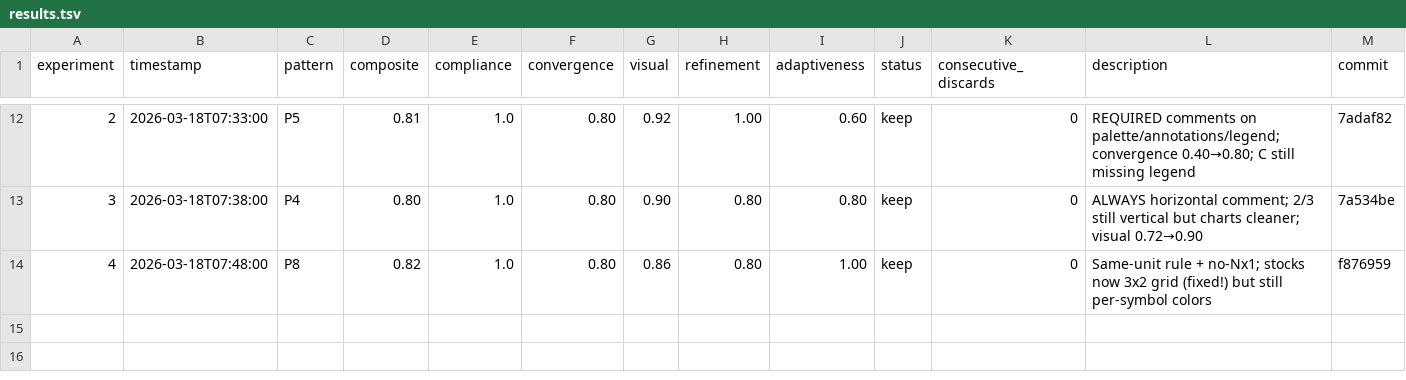
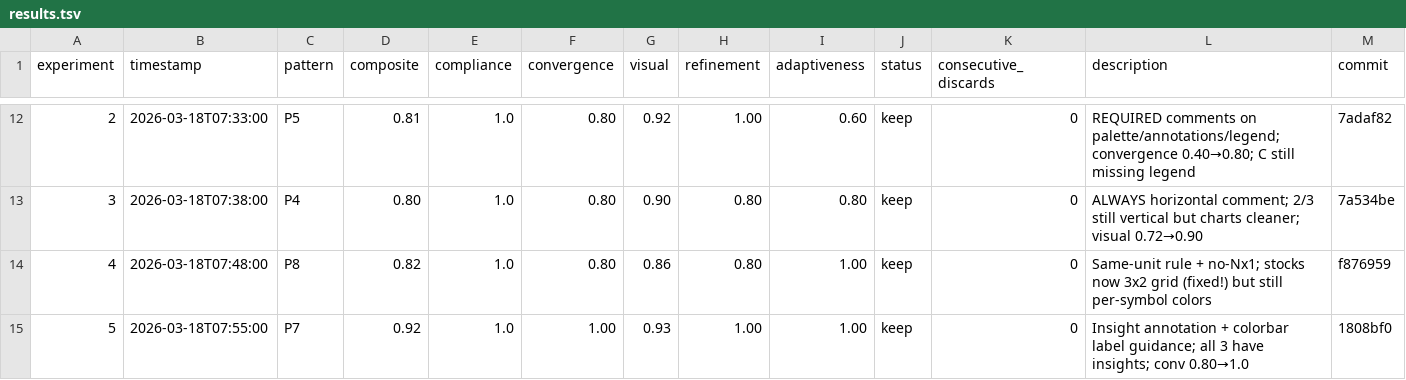
Before and after one commit to tvhahn/matplotlib-skill, a TSV file: results.tsv, drawn as a sheet; only a part is shown, gaps mark what is left out.

Commit message:
📊 docs: update results.tsv with experiment 5 (P7 keep)

```diff
--- a/results.tsv
+++ b/results.tsv
@@ -14 +14,2 @@ experiment	timestamp	pattern	composite	compliance	convergence	visual	refinement
 4	2026-03-18T07:48:00	P8	0.82	1.0	0.80	0.86	0.80	1.00	keep	0	Same-unit rule + no-Nx1; stocks now 3x2 grid (fixed!) but still per-symbol colors	f876959
+5	2026-03-18T07:55:00	P7	0.92	1.0	1.00	0.93	1.00	1.00	keep	0	Insight annotation + colorbar label guidance; all 3 have insights; conv 0.80→1.0	1808bf0
```
